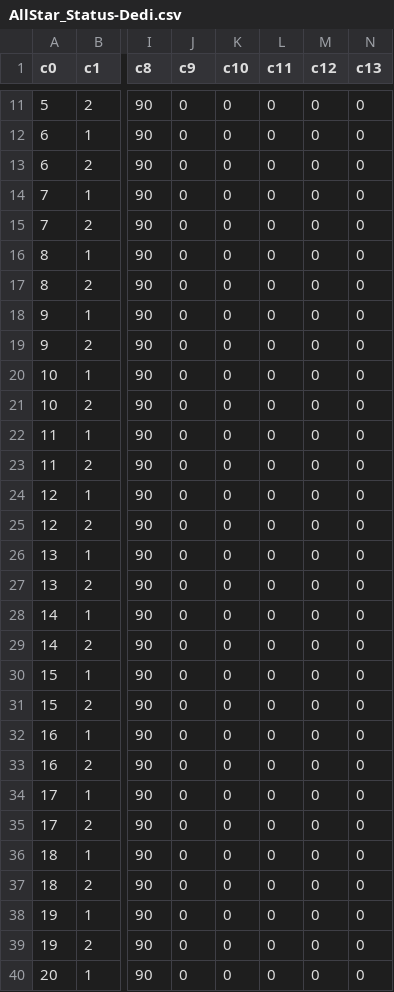
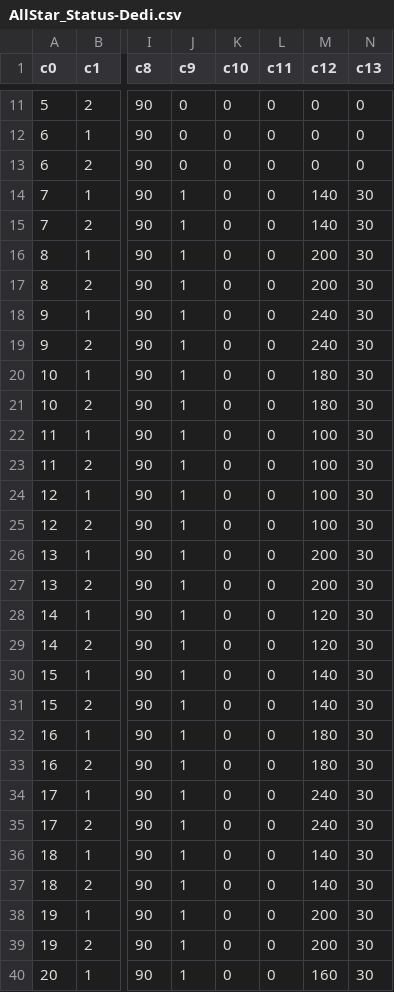
Before and after one commit to ElSerbe/Counter-Strike-Nexon-Offline-Revived, a CSV file: mod/tools/botassist/tables/resource/allstar/AllStar_Status-Dedi.csv, drawn as a sheet; only a part is shown, gaps mark what is left out; the diff covers the shown part only; the diff names each change by its address in the sheet, - before the commit and + after, or states it on an @@ line.

```diff
--- a/mod/tools/botassist/tables/resource/allstar/AllStar_Status-Dedi.csv
+++ b/mod/tools/botassist/tables/resource/allstar/AllStar_Status-Dedi.csv
-J14:J40 (c9): 0
+J14:J40 (c9): 1
-M14:M15 (c12): 0
+M14:M15 (c12): 140
-N14:N40 (c13): 0
+N14:N40 (c13): 30
-M16:M17 (c12): 0
+M16:M17 (c12): 200
-M18:M19 (c12): 0
+M18:M19 (c12): 240
-M20:M21 (c12): 0
+M20:M21 (c12): 180
-M22:M25 (c12): 0
+M22:M25 (c12): 100
-M26:M27 (c12): 0
+M26:M27 (c12): 200
-M28:M29 (c12): 0
+M28:M29 (c12): 120
-M30:M31 (c12): 0
+M30:M31 (c12): 140
-M32:M33 (c12): 0
+M32:M33 (c12): 180
-M34:M35 (c12): 0
+M34:M35 (c12): 240
-M36:M37 (c12): 0
+M36:M37 (c12): 140
-M38:M39 (c12): 0
+M38:M39 (c12): 200
-M40 (c12): 0
+M40 (c12): 160
```
Also changed, not shown: 3 edited cells elsewhere in this file, 2 other files.
